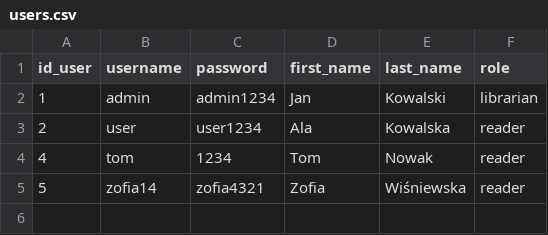
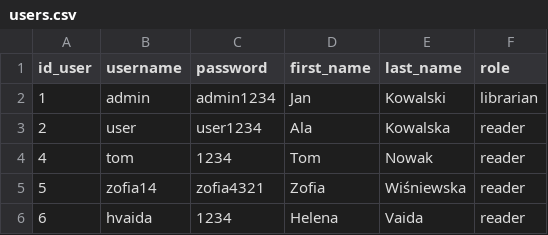
Before and after one commit to Adoreconfer/Project, a CSV file: ProjectProgram/src/DataCSV/users.csv, drawn as a sheet; the diff names each change by its address in the sheet, - before the commit and + after, or states it on an @@ line.

```diff
--- a/ProjectProgram/src/DataCSV/users.csv
+++ b/ProjectProgram/src/DataCSV/users.csv
+row 6: 6 | hvaida | 1234 | Helena | Vaida | reader
```
Also changed, not shown: ProjectProgram/src/DataCSV/books.csv, 5 other files.
